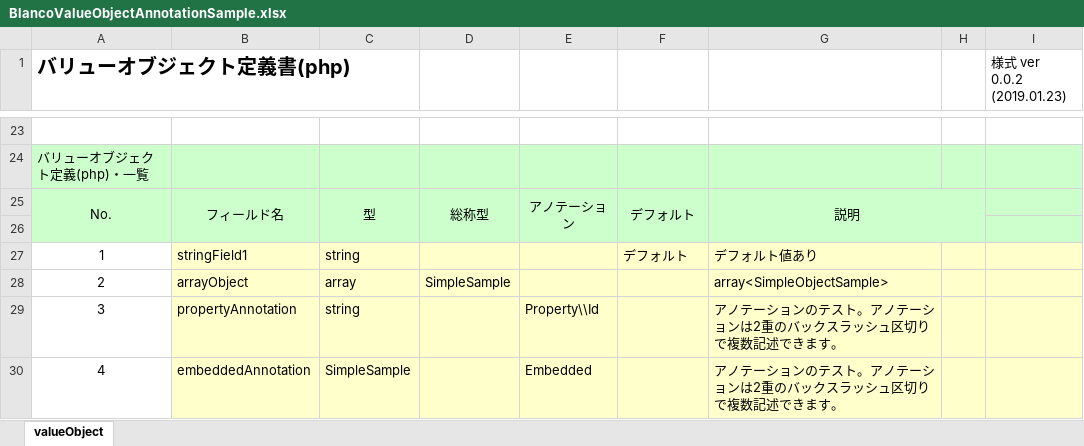
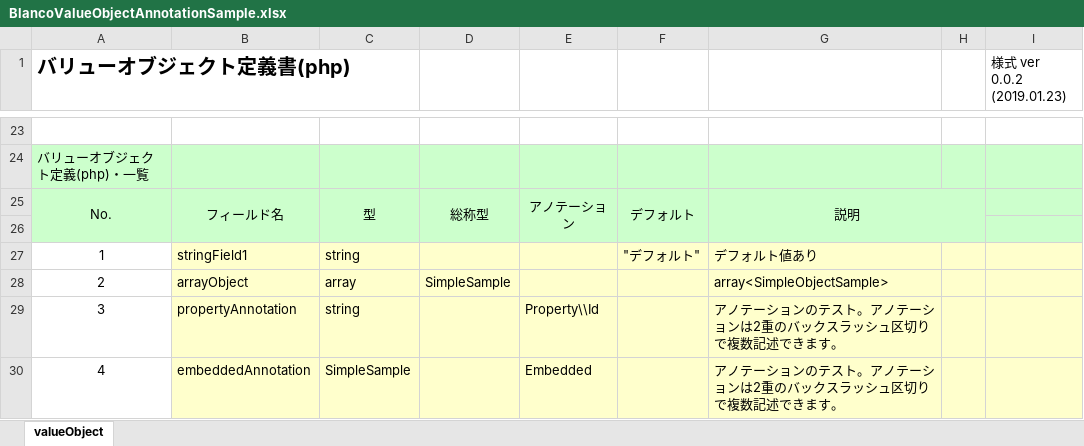
Before and after one commit to uedaueo/blancoVueComponent, an Excel workbook: meta/objects/BlancoValueObjectAnnotationSample.xlsx, sheet valueObject, drawn as a sheet; only a part is shown, gaps mark what is left out; values as stored, in another font and other column widths than the file's, no borders; the diff names each change by its address in the sheet, - before the commit and + after, or states it on an @@ line.

```diff
--- a/meta/objects/BlancoValueObjectAnnotationSample.xlsx (sheet valueObject)
+++ b/meta/objects/BlancoValueObjectAnnotationSample.xlsx (sheet valueObject)
-F27: デフォルト
+F27: "デフォルト"
```
Also changed, not shown: meta/objects/BlancoValueObjectArraySample.xlsx, meta/objects/BlancoValueObjectPhpSample.xlsx, 8 other files.
